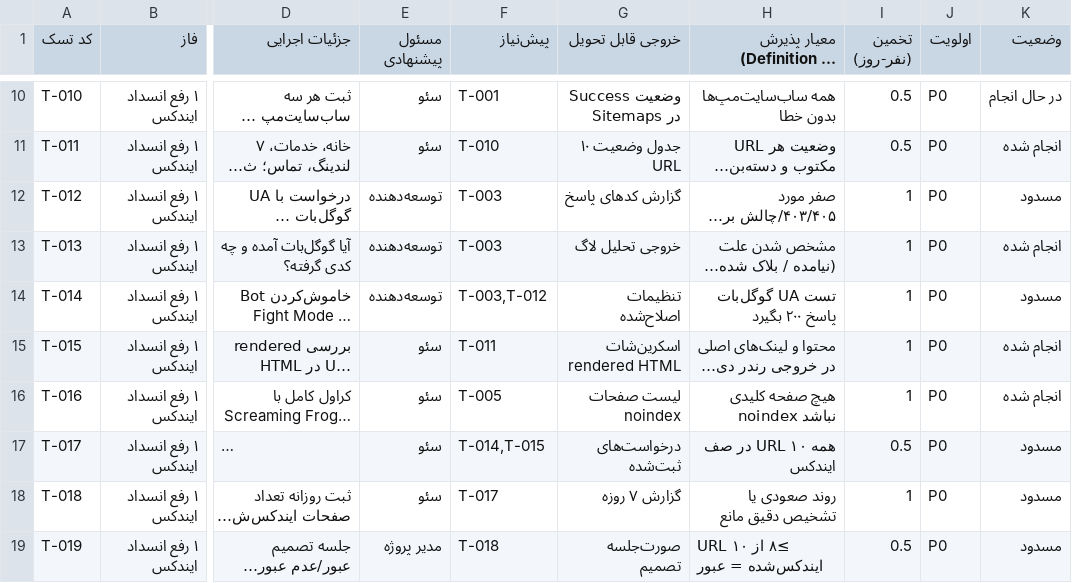
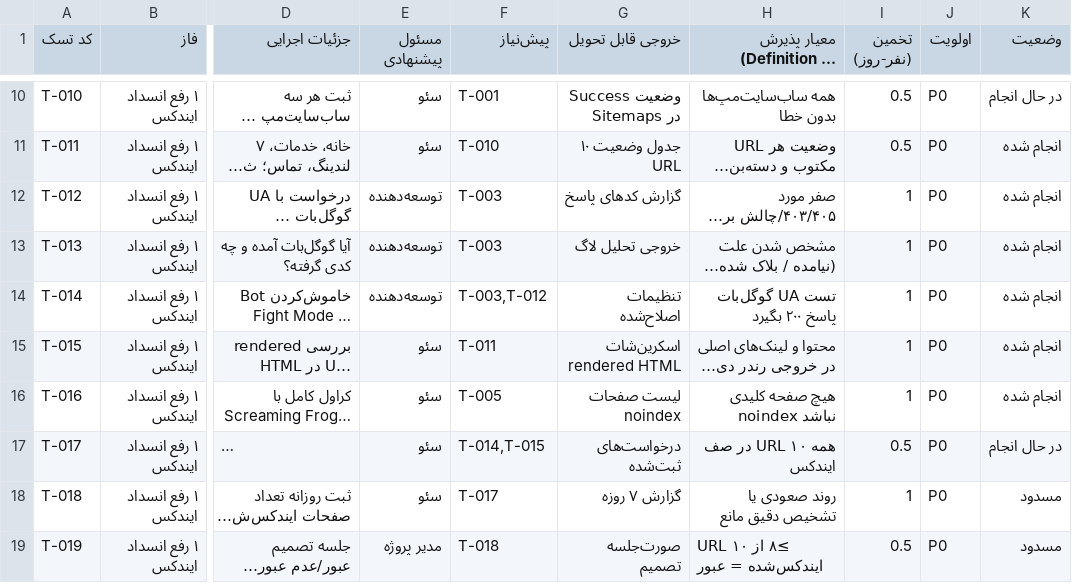
Before and after one commit to im-jvd2/MS-RB, a CSV file: docs/05-چک‌لیست-اجرایی-پروژه.csv, drawn as a sheet; only a part is shown, gaps mark what is left out; long unchanged cells end in …; the diff names each change by its address in the sheet, - before the commit and + after, or states it on an @@ line.

Commit message:
fix(phase1): به‌روزرسانی پس از رفع 403 با خاموش کردن 6G Firewall (18:46)
- ۳ URL بلاک شده (/services/, پزشکی, سیستم فروش) اکنون Live Test سبز ✅
- علت: 6G Firewall در All-in-One WP Security — با غیرفعال‌سازی حل شد
- به‌روزرسانی 05: T-012/T-014 -> انجام شد، T-017 -> در حال انجام
- افزودن بخش به‌روزرسانی به گزارش 10 + به‌روزرسانی README تسک بعدی
- گام بعدی: T-010 ترمیم سایت‌مپ + T-017 درخواست ایندکس روزی ۲-۳ URL

Co-authored-by: arena-agent <297053741+arena-agent@users.noreply.github.com>

```diff
--- a/docs/05-چک‌لیست-اجرایی-پروژه.csv
+++ b/docs/05-چک‌لیست-اجرایی-پروژه.csv
-K12 (وضعیت): مسدود
+K12 (وضعیت): انجام شده
-K14 (وضعیت): مسدود
+K14 (وضعیت): انجام شده
-K17 (وضعیت): مسدود
+K17 (وضعیت): در حال انجام
```
Also changed, not shown: 2 other files.
